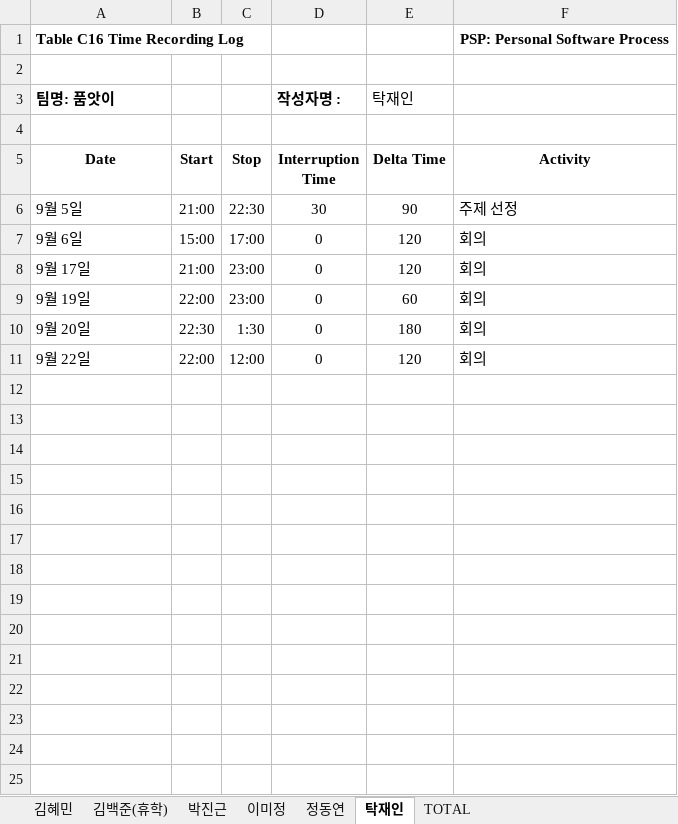
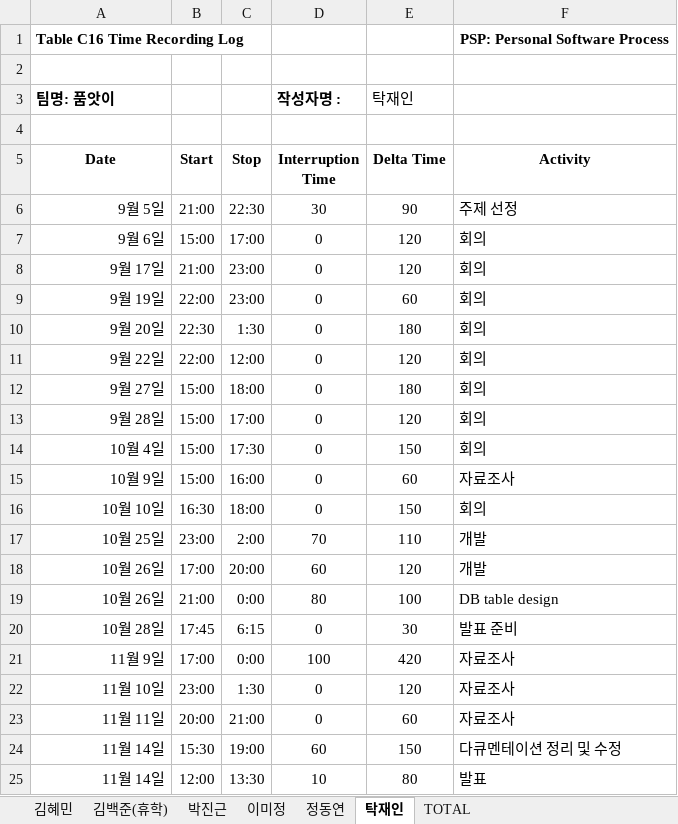
Before and after one commit to majung2/pumasi, an Excel workbook: 5조_PSP.xlsx, sheet 탁재인, drawn as a sheet; values as stored, in another font and other column widths than the file's, no borders; the diff names each change by its address in the sheet, - before the commit and + after, or states it on an @@ line.

Commit message:
Add files via upload

```diff
--- a/5조_PSP.xlsx (sheet 탁재인)
+++ b/5조_PSP.xlsx (sheet 탁재인)
-A6:A11 alignment: left
+A6:A11 alignment: right
+row 12: 9월 27일 | 15:00 | 18:00 | 0 | 180 | 회의
+row 13: 9월 28일 | 15:00 | 17:00 | 0 | 120 | 회의
+row 14: 10월 4일 | 15:00 | 17:30 | 0 | 150 | 회의
+row 15: 10월 9일 | 15:00 | 16:00 | 0 | 60 | 자료조사
+row 16: 10월 10일 | 16:30 | 18:00 | 0 | 150 | 회의
+row 17: 10월 25일 | 23:00 | 2:00 | 70 | 110 | 개발
+row 18: 10월 26일 | 17:00 | 20:00 | 60 | 120 | 개발
+row 19: 10월 26일 | 21:00 | 0:00 | 80 | 100 | DB table design
+row 20: 10월 28일 | 17:45 | 6:15 | 0 | 30 | 발표 준비
+row 21: 11월 9일 | 17:00 | 0:00 | 100 | 420 | 자료조사
+row 22: 11월 10일 | 23:00 | 1:30 | 0 | 120 | 자료조사
+row 23: 11월 11일 | 20:00 | 21:00 | 0 | 60 | 자료조사
+row 24: 11월 14일 | 15:30 | 19:00 | 60 | 150 | 다큐멘테이션 정리 및 수정
+row 25: 11월 14일 | 12:00 | 13:30 | 10 | 80 | 발표
```
Also changed, not shown: sheet TOTAL.
